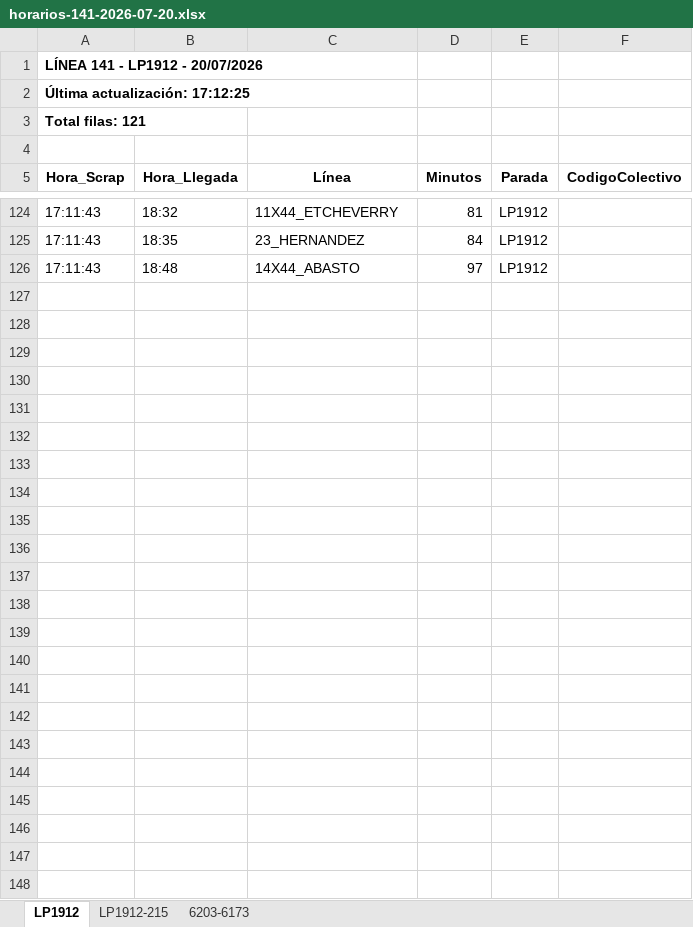
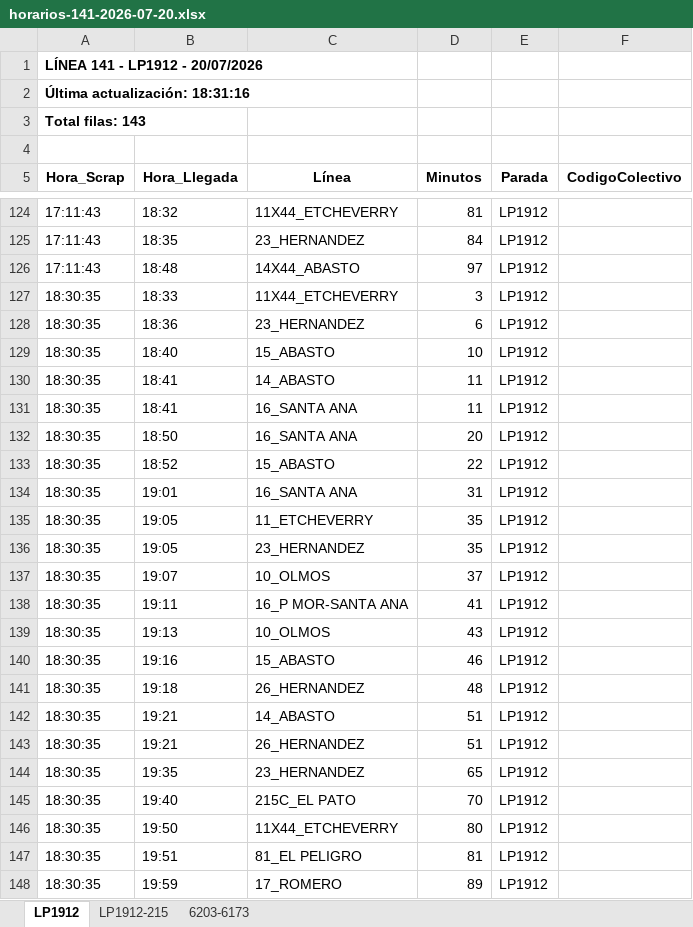
Before and after one commit to palomac00/recolector-colectivos, an Excel workbook: data/horarios-141-2026-07-20.xlsx, sheet LP1912, drawn as a sheet; only a part is shown, gaps mark what is left out; values as stored, in another font and other column widths than the file's, no borders; the diff names each change by its address in the sheet, - before the commit and + after, or states it on an @@ line.

```diff
--- a/data/horarios-141-2026-07-20.xlsx (sheet LP1912)
+++ b/data/horarios-141-2026-07-20.xlsx (sheet LP1912)
-A2 (Hora_Scrap): Última actualización: 17:12:25
+A2 (Hora_Scrap): Última actualización: 18:31:16
-A3 (Hora_Scrap): Total filas: 121
+A3 (Hora_Scrap): Total filas: 143
+row 127: 18:30:35 | 18:33 | 11X44_ETCHEVERRY | 3 | LP1912
+row 128: 18:30:35 | 18:36 | 23_HERNANDEZ | 6 | LP1912
+row 129: 18:30:35 | 18:40 | 15_ABASTO | 10 | LP1912
+row 130: 18:30:35 | 18:41 | 14_ABASTO | 11 | LP1912
+row 131: 18:30:35 | 18:41 | 16_SANTA ANA | 11 | LP1912
+row 132: 18:30:35 | 18:50 | 16_SANTA ANA | 20 | LP1912
+row 133: 18:30:35 | 18:52 | 15_ABASTO | 22 | LP1912
+row 134: 18:30:35 | 19:01 | 16_SANTA ANA | 31 | LP1912
+row 135: 18:30:35 | 19:05 | 11_ETCHEVERRY | 35 | LP1912
+row 136: 18:30:35 | 19:05 | 23_HERNANDEZ | 35 | LP1912
+row 137: 18:30:35 | 19:07 | 10_OLMOS | 37 | LP1912
+row 138: 18:30:35 | 19:11 | 16_P MOR-SANTA ANA | 41 | LP1912
+row 139: 18:30:35 | 19:13 | 10_OLMOS | 43 | LP1912
+row 140: 18:30:35 | 19:16 | 15_ABASTO | 46 | LP1912
+row 141: 18:30:35 | 19:18 | 26_HERNANDEZ | 48 | LP1912
+row 142: 18:30:35 | 19:21 | 14_ABASTO | 51 | LP1912
+row 143: 18:30:35 | 19:21 | 26_HERNANDEZ | 51 | LP1912
+row 144: 18:30:35 | 19:35 | 23_HERNANDEZ | 65 | LP1912
+row 145: 18:30:35 | 19:40 | 215C_EL PATO | 70 | LP1912
+row 146: 18:30:35 | 19:50 | 11X44_ETCHEVERRY | 80 | LP1912
+row 147: 18:30:35 | 19:51 | 81_EL PELIGRO | 81 | LP1912
+row 148: 18:30:35 | 19:59 | 17_ROMERO | 89 | LP1912
```
Also changed, not shown: sheet 6203-6173, sheet LP1912-215, 2 other files.
